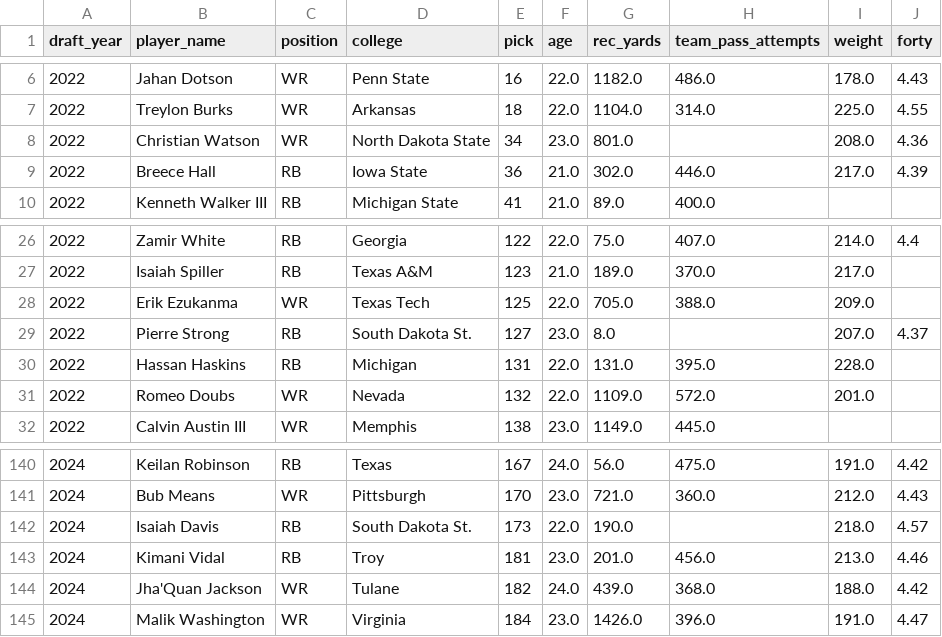
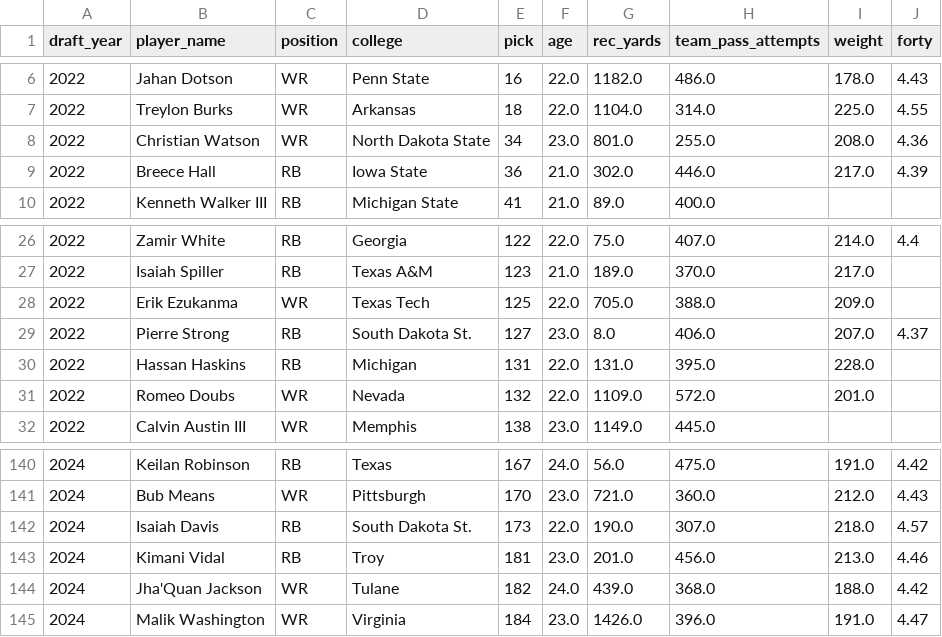
Before and after one commit to LavacheBeadsman/SlapModelV3, a CSV file: data/backtest_college_stats.csv, drawn as a sheet; only a part is shown, gaps mark what is left out.

```diff
--- a/data/backtest_college_stats.csv
+++ b/data/backtest_college_stats.csv
@@ -7,3 +7,3 @@ draft_year,player_name,position,college,pick,age,rec_yards,team_pass_attempts,we
 2022,Treylon Burks,WR,Arkansas,18,22.0,1104.0,314.0,225.0,4.55
-2022,Christian Watson,WR,North Dakota State,34,23.0,801.0,,208.0,4.36
+2022,Christian Watson,WR,North Dakota State,34,23.0,801.0,255.0,208.0,4.36
 2022,Breece Hall,RB,Iowa State,36,21.0,302.0,446.0,217.0,4.39
@@ -28,3 +28,3 @@ draft_year,player_name,position,college,pick,age,rec_yards,team_pass_attempts,we
 2022,Erik Ezukanma,WR,Texas Tech,125,22.0,705.0,388.0,209.0,
-2022,Pierre Strong,RB,South Dakota St.,127,23.0,8.0,,207.0,4.37
+2022,Pierre Strong,RB,South Dakota St.,127,23.0,8.0,406.0,207.0,4.37
 2022,Hassan Haskins,RB,Michigan,131,22.0,131.0,395.0,228.0,
@@ -141,3 +141,3 @@ draft_year,player_name,position,college,pick,age,rec_yards,team_pass_attempts,we
 2024,Bub Means,WR,Pittsburgh,170,23.0,721.0,360.0,212.0,4.43
-2024,Isaiah Davis,RB,South Dakota St.,173,22.0,190.0,,218.0,4.57
+2024,Isaiah Davis,RB,South Dakota St.,173,22.0,190.0,307.0,218.0,4.57
 2024,Kimani Vidal,RB,Troy,181,23.0,201.0,456.0,213.0,4.46
```
